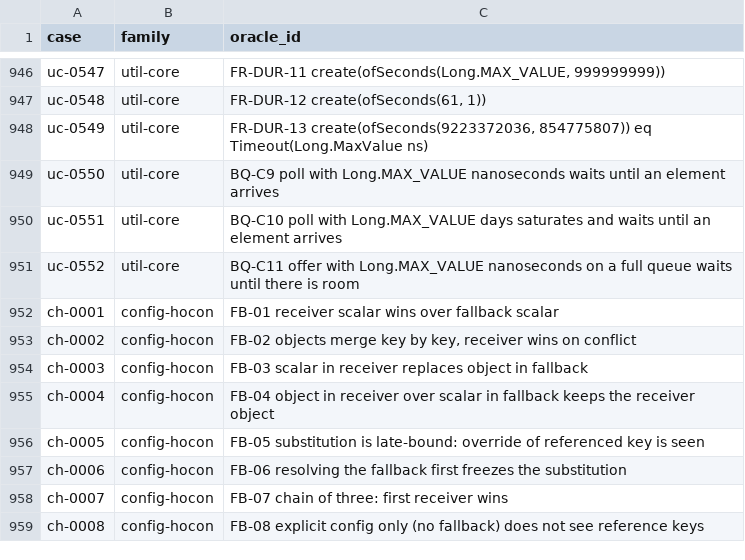
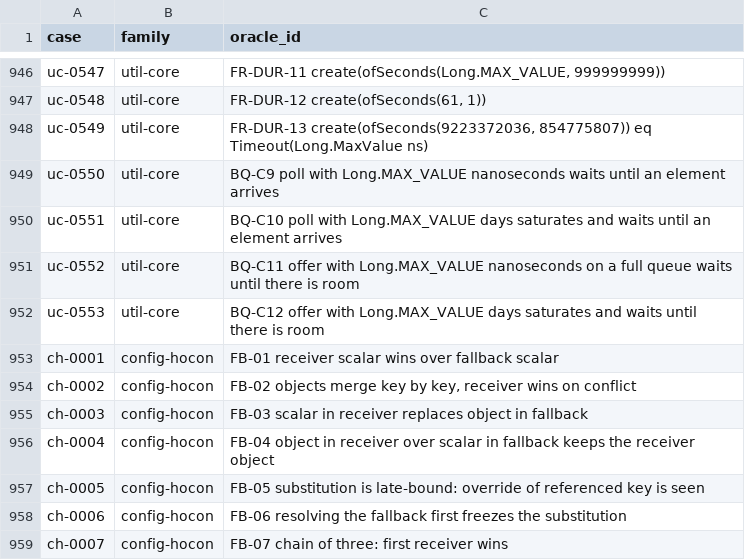
Before and after one commit to getsyntegrity/rakka, a TSV file: cases/oracle-case-ids.tsv, drawn as a sheet; only a part is shown, gaps mark what is left out; the shorter side is filled out with more unchanged rows; the diff names each change by its address in the sheet, - before the commit and + after, or states it on an @@ line.

```diff
--- a/cases/oracle-case-ids.tsv
+++ b/cases/oracle-case-ids.tsv
+row 952: uc-0553 | util-core | BQ-C12 offer with Long.MAX_VALUE days saturates and waits until there is room
```
Also changed, not shown: cases/coverage.tsv, 10 other files.
